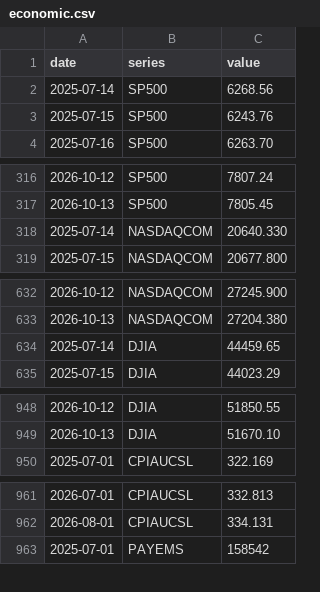
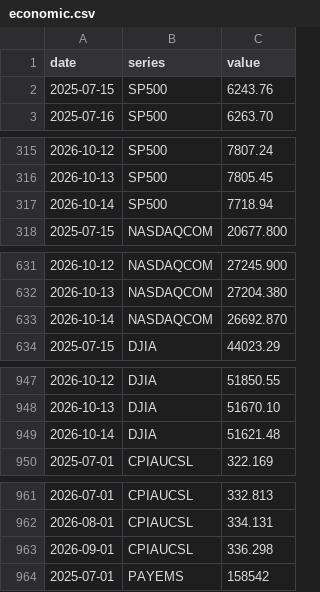
Before and after one commit to davidmold/spockpoll, a CSV file: economic.csv, drawn as a sheet; only a part is shown, gaps mark what is left out; removed rows and columns are numbered as before the commit, all else as after; the diff covers the shown part only; the diff names each change by its address in the sheet, - before the commit and + after, or states it on an @@ line.

```diff
--- a/economic.csv
+++ b/economic.csv
-row 2: 2025-07-14 | SP500 | 6268.56
-row 318: 2025-07-14 | NASDAQCOM | 20640.330
+row 317: 2026-10-14 | SP500 | 7718.94
-row 634: 2025-07-14 | DJIA | 44459.65
+row 633: 2026-10-14 | NASDAQCOM | 26692.870
+row 949: 2026-10-14 | DJIA | 51621.48
+row 963: 2026-09-01 | CPIAUCSL | 336.298
```
Also changed, not shown: 1 added row and 1 removed row elsewhere in this file, president.csv.
